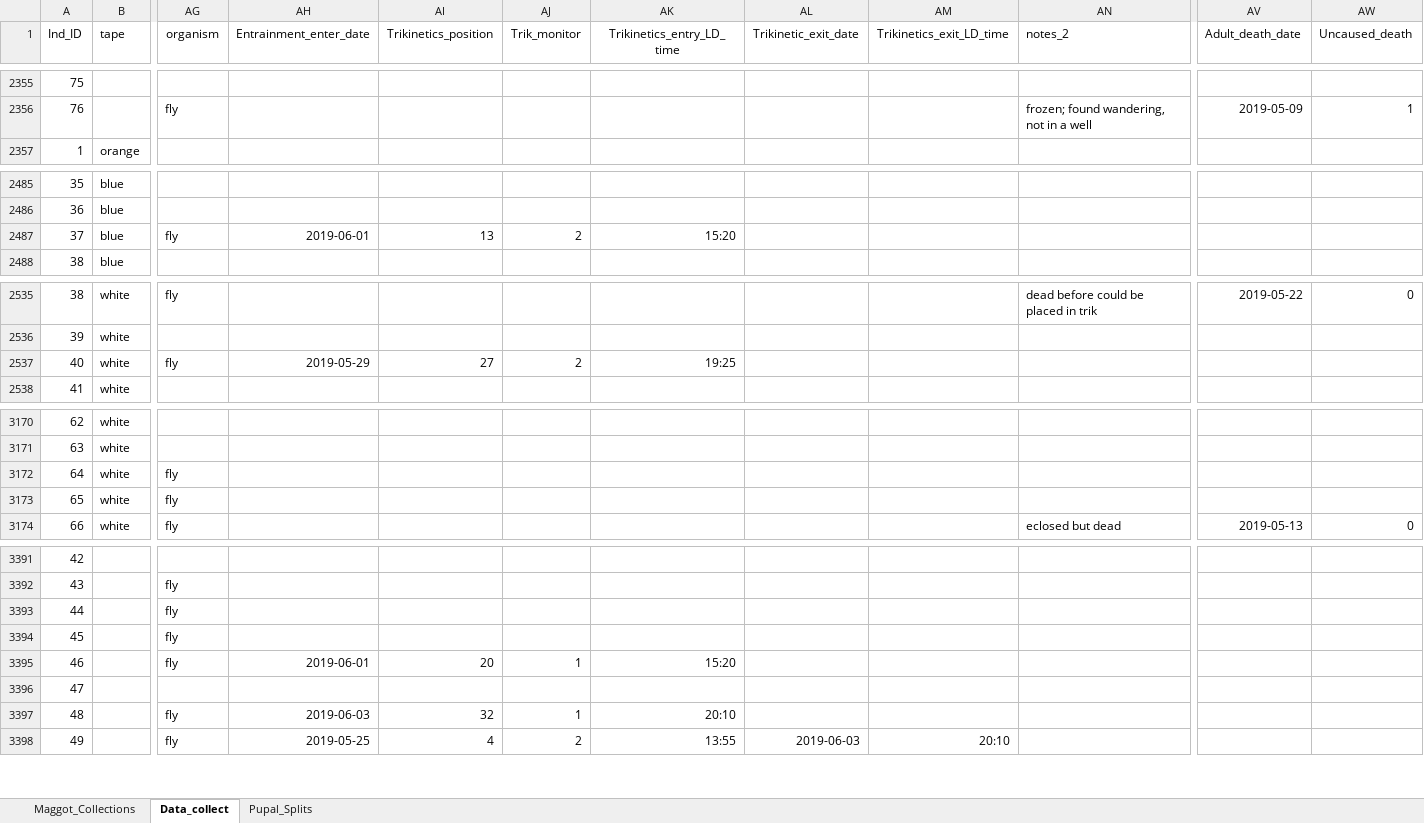
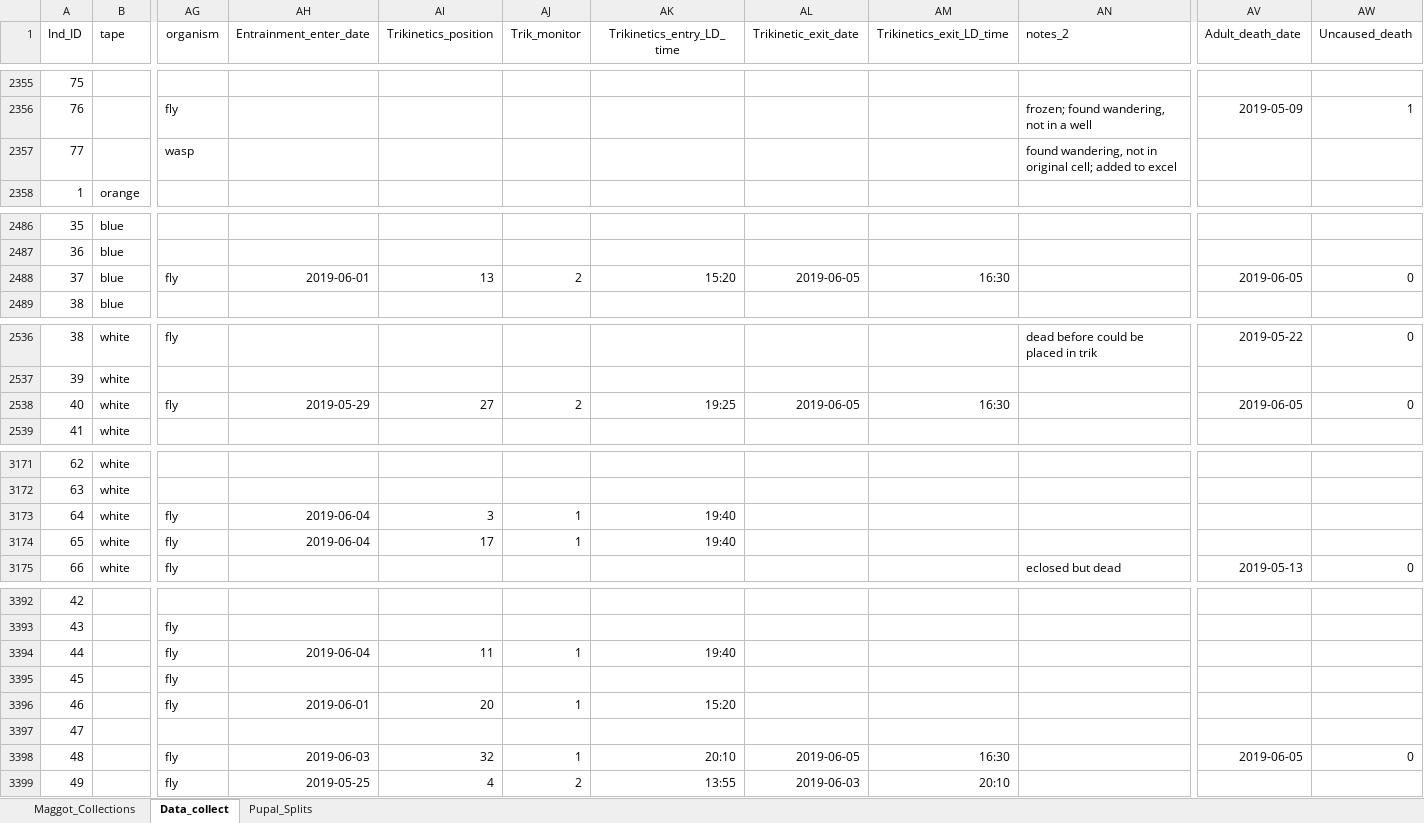
Before and after one commit to adnguyen/Circadian_rhythm_runs_seasonal_timing, an Excel workbook: Data/2018-08-14_master_datac_2018_collection_year.xlsx, sheet Data_collect, drawn as a sheet; only a part is shown, gaps mark what is left out; values as stored, in another font and other column widths than the file's, no borders; addresses are those after the commit; rows hold the shown columns only; the diff covers the shown part only; the diff names each change by its address in the sheet, - before the commit and + after, or states it on an @@ line.

```diff
--- a/Data/2018-08-14_master_datac_2018_collection_year.xlsx (sheet Data_collect)
+++ b/Data/2018-08-14_master_datac_2018_collection_year.xlsx (sheet Data_collect)
+row 2357: 77 |  | wasp |  |  |  |  |  |  | found wandering, not in original cell; added to excel
-AL2488 (Trikinetic_exit_date): (empty)
+AL2488 (Trikinetic_exit_date): 2019-06-05
-AM2488 (Trikinetics_exit_LD_time): (empty)
+AM2488 (Trikinetics_exit_LD_time): 16:30
-AV2488 (Adult_death_date): (empty)
+AV2488 (Adult_death_date): 2019-06-05
-AW2488 (Uncaused_death): (empty)
+AW2488 (Uncaused_death): 0
-AL2538 (Trikinetic_exit_date): (empty)
+AL2538 (Trikinetic_exit_date): 2019-06-05
-AM2538 (Trikinetics_exit_LD_time): (empty)
+AM2538 (Trikinetics_exit_LD_time): 16:30
-AV2538 (Adult_death_date): (empty)
+AV2538 (Adult_death_date): 2019-06-05
-AW2538 (Uncaused_death): (empty)
+AW2538 (Uncaused_death): 0
-AH3173:AH3174 (Entrainment_enter_date): (empty)
+AH3173:AH3174 (Entrainment_enter_date): 2019-06-04
-AI3173 (Trikinetics_position): (empty)
+AI3173 (Trikinetics_position): 3
-AJ3173:AJ3174 (Trik_monitor): (empty)
+AJ3173:AJ3174 (Trik_monitor): 1
-AK3173:AK3174 (Trikinetics_entry_LD_time): (empty)
+AK3173:AK3174 (Trikinetics_entry_LD_time): 19:40
-AI3174 (Trikinetics_position): (empty)
+AI3174 (Trikinetics_position): 17
-AH3394 (Entrainment_enter_date): (empty)
+AH3394 (Entrainment_enter_date): 2019-06-04
-AI3394 (Trikinetics_position): (empty)
+AI3394 (Trikinetics_position): 11
-AJ3394 (Trik_monitor): (empty)
+AJ3394 (Trik_monitor): 1
-AK3394 (Trikinetics_entry_LD_time): (empty)
+AK3394 (Trikinetics_entry_LD_time): 19:40
-AL3398 (Trikinetic_exit_date): (empty)
+AL3398 (Trikinetic_exit_date): 2019-06-05
-AM3398 (Trikinetics_exit_LD_time): (empty)
+AM3398 (Trikinetics_exit_LD_time): 16:30
-AV3398 (Adult_death_date): (empty)
+AV3398 (Adult_death_date): 2019-06-05
-AW3398 (Uncaused_death): (empty)
+AW3398 (Uncaused_death): 0
```
Also changed, not shown: 44 edited cells elsewhere in this sheet, formulas that keep their value, Data/Storage/2018_storage_minus80_information.xlsx, 1 other file.
